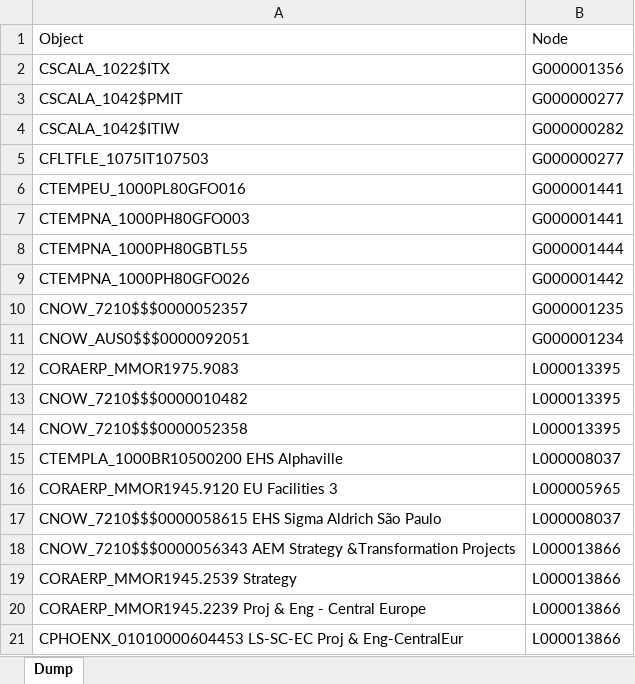
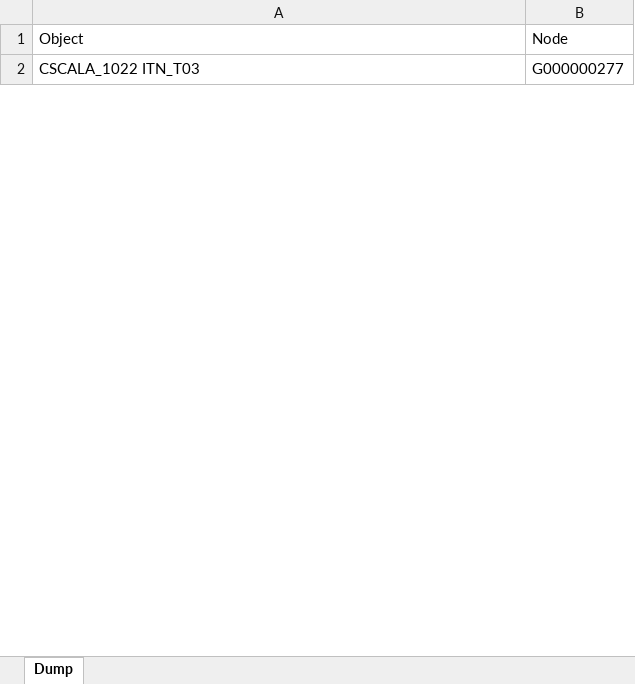
Before and after one commit to violencepierre/GCOH-Tickets-for-Processing, an Excel workbook: Inputs/PyDump.xlsx, sheet Dump, drawn as a sheet; only a part is shown; values as stored, in another font and other column widths than the file's, no borders; conditional formats not drawn; removed rows and columns are numbered as before the commit, all else as after; the diff covers the shown part only; the diff names each change by its address in the sheet, - before the commit and + after, or states it on an @@ line.

```diff
--- a/Inputs/PyDump.xlsx (sheet Dump)
+++ b/Inputs/PyDump.xlsx (sheet Dump)
-row 2: CSCALA_1022$ITX | G000001356
-A2: CSCALA_1042$PMIT
+A2: CSCALA_1022 ITN_T03
-row 4: CSCALA_1042$ITIW | G000000282
-row 5: CFLTFLE_1075IT107503 | G000000277
-row 6: CTEMPEU_1000PL80GFO016 | G000001441
-row 7: CTEMPNA_1000PH80GFO003 | G000001441
-row 8: CTEMPNA_1000PH80GBTL55 | G000001444
-row 9: CTEMPNA_1000PH80GFO026 | G000001442
-row 10: CNOW_7210$$$0000052357 | G000001235
-row 11: CNOW_AUS0$$$0000092051 | G000001234
-row 12: CORAERP_MMOR1975.9083 | L000013395
-row 13: CNOW_7210$$$0000010482 | L000013395
-row 14: CNOW_7210$$$0000052358 | L000013395
-row 15: CTEMPLA_1000BR10500200 EHS Alphaville | L000008037
-row 16: CORAERP_MMOR1945.9120 EU Facilities 3 | L000005965
-row 17: CNOW_7210$$$0000058615 EHS Sigma Aldrich São Paulo | L000008037
-row 18: CNOW_7210$$$0000056343 AEM Strategy &Transformation Projects | L000013866
-row 19: CORAERP_MMOR1945.2539 Strategy | L000013866
-row 20: CORAERP_MMOR1945.2239 Proj & Eng - Central Europe | L000013866
-row 21: CPHOENX_01010000604453 LS-SC-EC Proj & Eng-CentralEur | L000013866
```
Also changed, not shown: 1 added row and 11 removed rows elsewhere in this sheet, F3 2024 mappings.xlsx, 1 other file.
